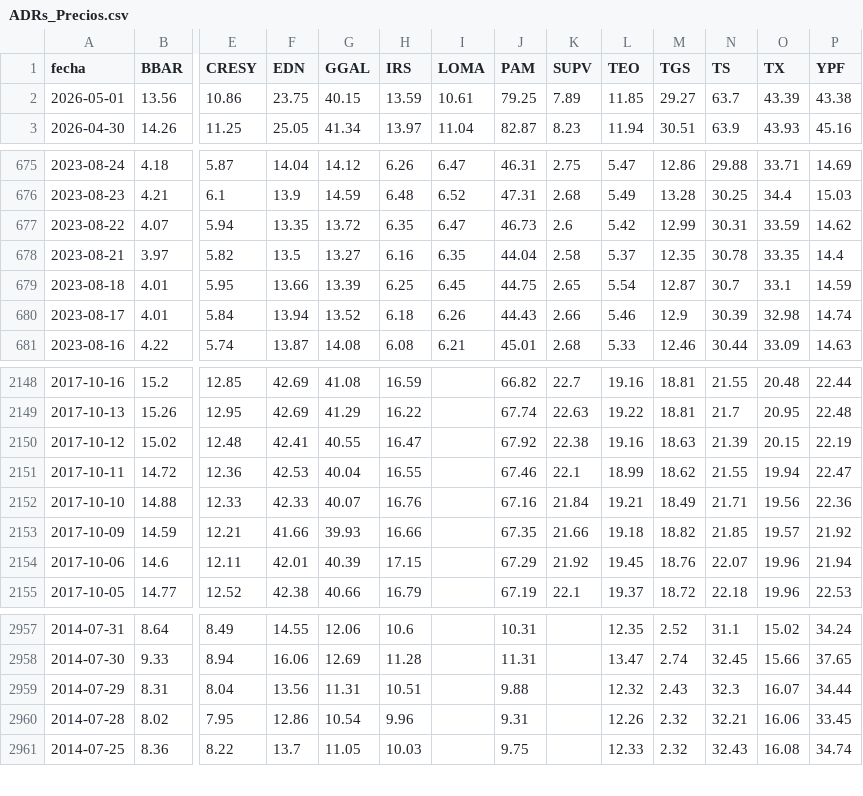
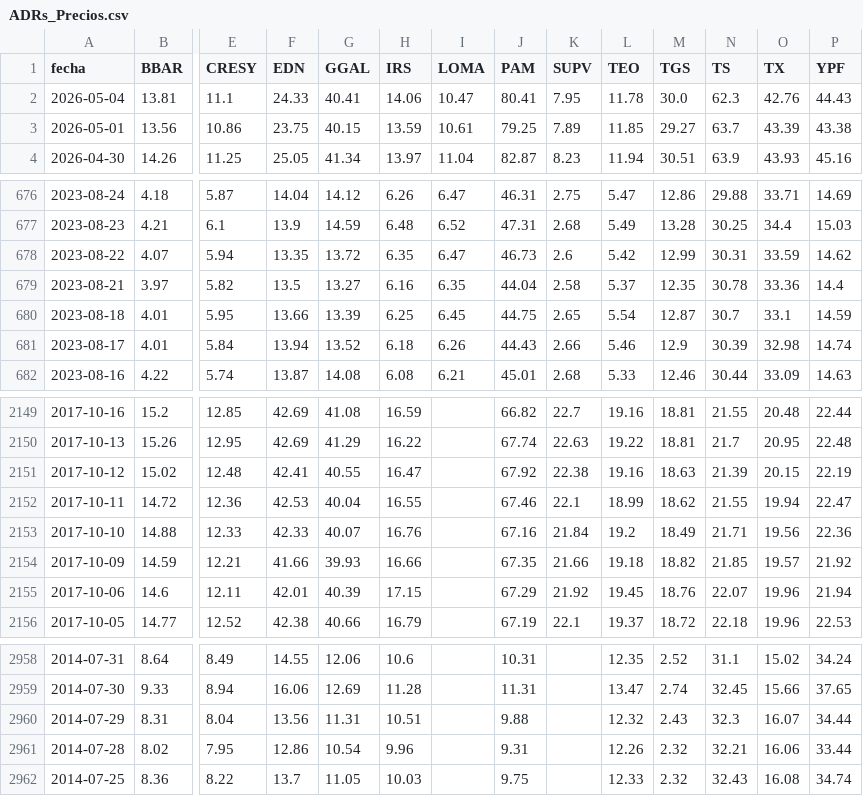
Before and after one commit to jesusrobles824/Automatizacion-de-Datos-y-Proyectos-BI, a CSV file: Automatización de Datos/ADRs_Precios.csv, drawn as a sheet; only a part is shown, gaps mark what is left out; addresses are those after the commit; rows hold the shown columns only; the diff names each change by its address in the sheet, - before the commit and + after, or states it on an @@ line.

```diff
--- a/Automatización de Datos/ADRs_Precios.csv
+++ b/Automatización de Datos/ADRs_Precios.csv
+row 2: 2026-05-04 | 13.81 | 11.1 | 24.33 | 40.41 | 14.06 | 10.47 | 80.41 | 7.95 | 11.78 | 30.0 | 62.3 | 42.76 | 44.43
-O679 (TX): 33.35
+O679 (TX): 33.36
-L2153 (TEO): 19.21
+L2153 (TEO): 19.2
-P2961 (YPF): 33.45
+P2961 (YPF): 33.44
```
Also changed, not shown: Automatización de Datos/ADRs_variacion_porcentual_diaria.csv, 8 other files.
